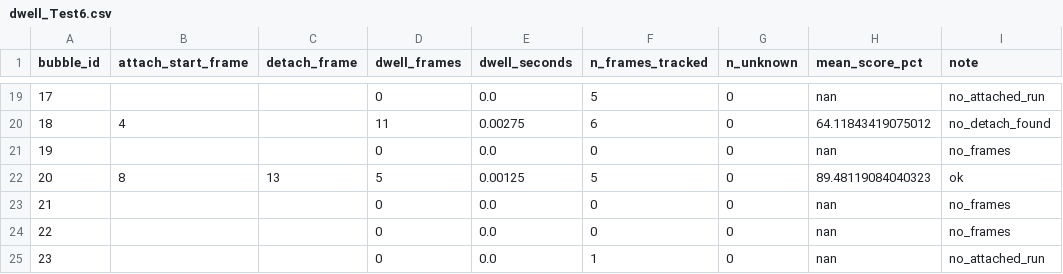
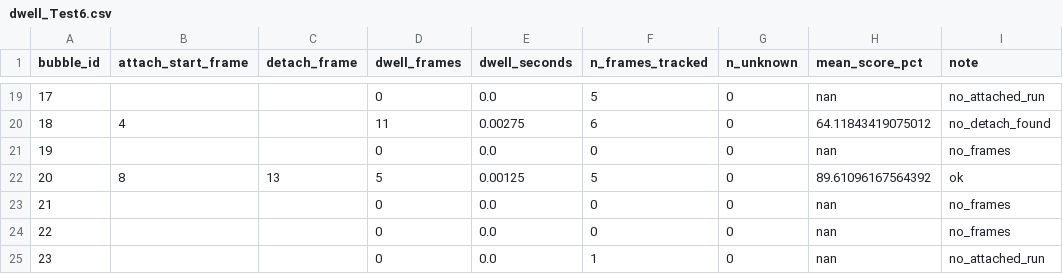
Before and after one commit to aqrtf/ProjetBubbleID, a CSV file: My_output/Test6/dwell_Test6.csv, drawn as a sheet; only a part is shown, gaps mark what is left out.

Commit message:
Implementation du code merge dans la classe DataAnalysis. Pour l'instant pas de difference de dwell

```diff
--- a/My_output/Test6/dwell_Test6.csv
+++ b/My_output/Test6/dwell_Test6.csv
@@ -21,3 +21,3 @@ bubble_id,attach_start_frame,detach_frame,dwell_frames,dwell_seconds,n_frames_tr
 19,,,0,0.0,0,0,nan,no_frames
-20,8,13,5,0.00125,5,0,89.48119084040323,ok
+20,8,13,5,0.00125,5,0,89.61096167564392,ok
 21,,,0,0.0,0,0,nan,no_frames
```
Also changed, not shown: 7 other files.
